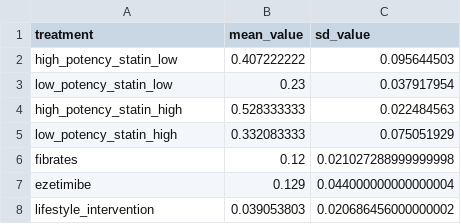
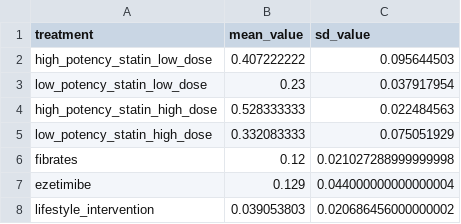
Before and after one commit to ihmeuw/vivarium_csu_zenon, a CSV file: src/vivarium_csu_zenon/data/raw_data/reduction_in_ldlc.csv, drawn as a sheet.

Commit message:
fix data key

```diff
--- a/src/vivarium_csu_zenon/data/raw_data/reduction_in_ldlc.csv
+++ b/src/vivarium_csu_zenon/data/raw_data/reduction_in_ldlc.csv
@@ -1,6 +1,6 @@
 treatment,mean_value,sd_value
-high_potency_statin_low,0.407222222,0.095644503
-low_potency_statin_low,0.23,0.037917954
-high_potency_statin_high,0.528333333,0.022484563
-low_potency_statin_high,0.332083333,0.075051929
+high_potency_statin_low_dose,0.407222222,0.095644503
+low_potency_statin_low_dose,0.23,0.037917954
+high_potency_statin_high_dose,0.528333333,0.022484563
+low_potency_statin_high_dose,0.332083333,0.075051929
 fibrates,0.12,0.021027288999999998
```
